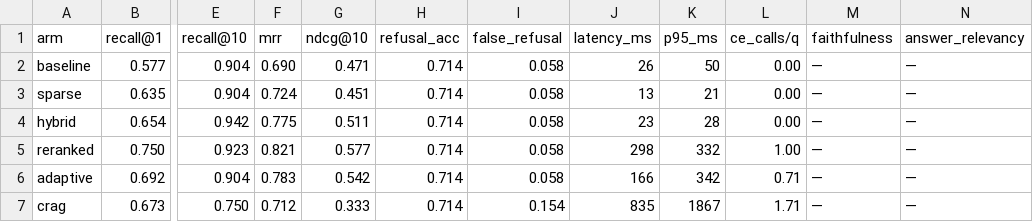
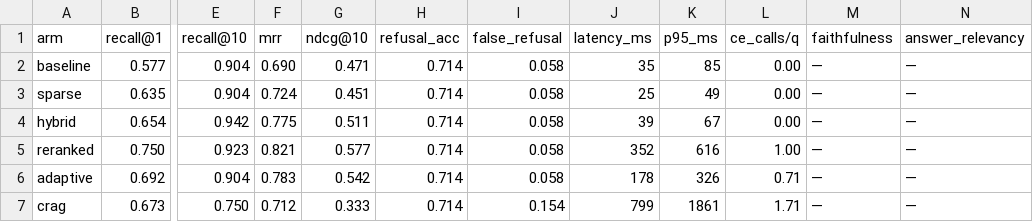
Before and after one commit to SagnikKK1/rag-eval-harness, a CSV file: eval/results/results.csv, drawn as a sheet; only a part is shown, gaps mark what is left out; the diff names each change by its address in the sheet, - before the commit and + after, or states it on an @@ line.

Commit message:
results: regenerate at bbfd2d3 (N=52 golden set, nDCG, per-type, risk-coverage)

```diff
--- a/eval/results/results.csv
+++ b/eval/results/results.csv
-J2 (latency_ms): 26
+J2 (latency_ms): 35
-K2 (p95_ms): 50
+K2 (p95_ms): 85
-J3 (latency_ms): 13
+J3 (latency_ms): 25
-K3 (p95_ms): 21
+K3 (p95_ms): 49
-J4 (latency_ms): 23
+J4 (latency_ms): 39
-K4 (p95_ms): 28
+K4 (p95_ms): 67
-J5 (latency_ms): 298
+J5 (latency_ms): 352
-K5 (p95_ms): 332
+K5 (p95_ms): 616
-J6 (latency_ms): 166
+J6 (latency_ms): 178
-K6 (p95_ms): 342
+K6 (p95_ms): 326
-J7 (latency_ms): 835
+J7 (latency_ms): 799
-K7 (p95_ms): 1867
+K7 (p95_ms): 1861
```
Also changed, not shown: 1 other file.
